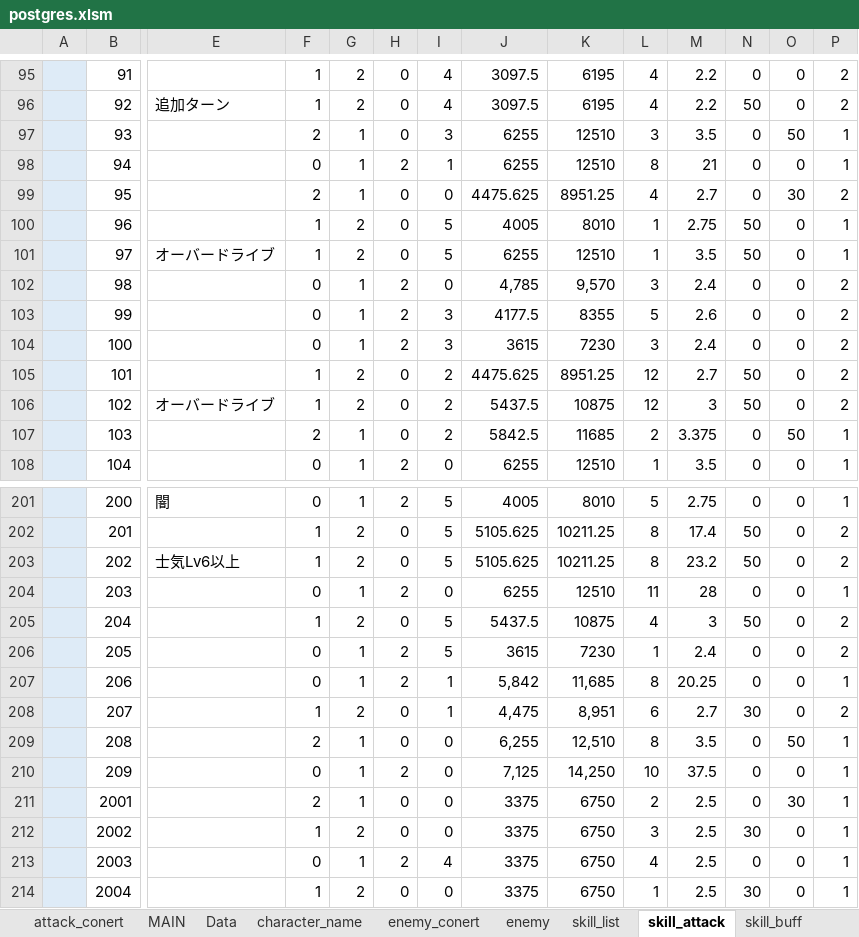
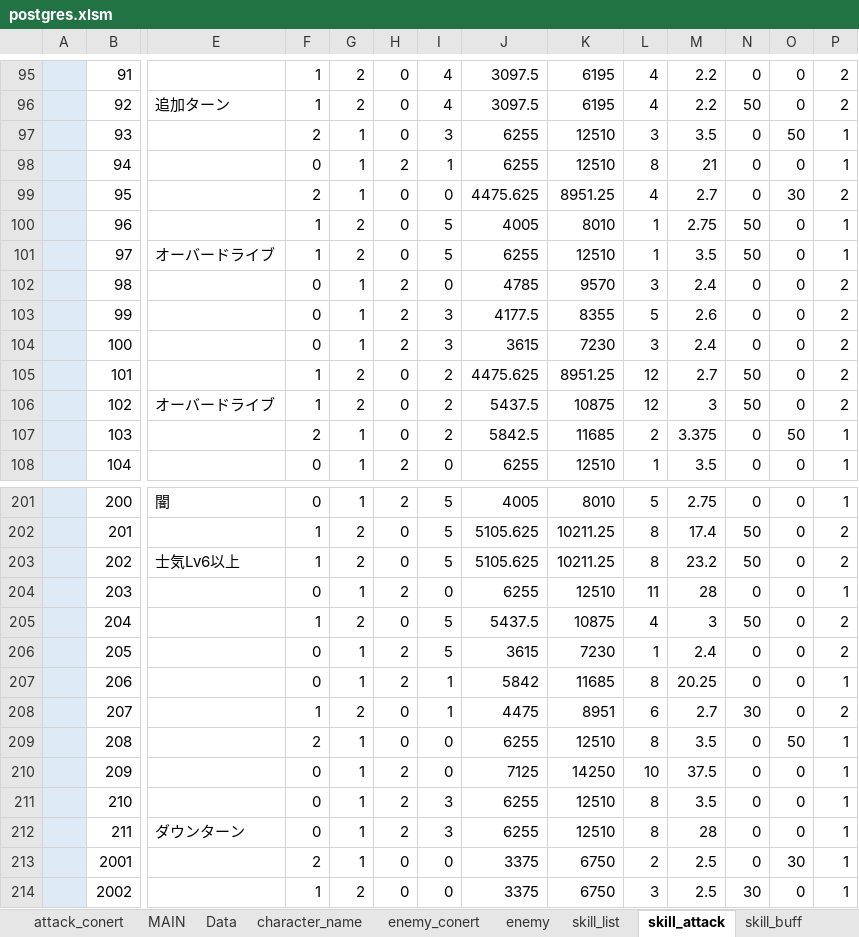
Before and after one commit to reliruleru00/hevburn, an Excel workbook: postgres.xlsm, sheet skill_attack, drawn as a sheet; only a part is shown, gaps mark what is left out; the shorter side is filled out with more unchanged rows; values as stored, in another font and other column widths than the file's, no borders; charts and pictures not drawn; rows hold the shown columns only; the diff names each change by its address in the sheet, - before the commit and + after, or states it on an @@ line.

```diff
--- a/postgres.xlsm (sheet skill_attack)
+++ b/postgres.xlsm (sheet skill_attack)
-J102: 4,785
+J102: 4785
-K102: 9,570
+K102: 9570
-J207: 5,842
+J207: 5842
-K207: 11,685
+K207: 11685
-J208: 4,475
+J208: 4475
-K208: 8,951
+K208: 8951
-J209: 6,255
+J209: 6255
-K209: 12,510
+K209: 12510
-J210: 7,125
+J210: 7125
-K210: 14,250
+K210: 14250
+row 211:  | 210 |  | 0 | 1 | 2 | 3 | 6255 | 12510 | 8 | 3.5 | 0 | 0 | 1
+row 212:  | 211 | ダウンターン | 0 | 1 | 2 | 3 | 6255 | 12510 | 8 | 28 | 0 | 0 | 1
```
Also changed, not shown: sheet スタイル登録, sheet skill_buff, sheet ability, sheet skill_list, sheet character_style, sheet attack_conert, 1 more sheet, formulas that keep their value, 16 other files.
